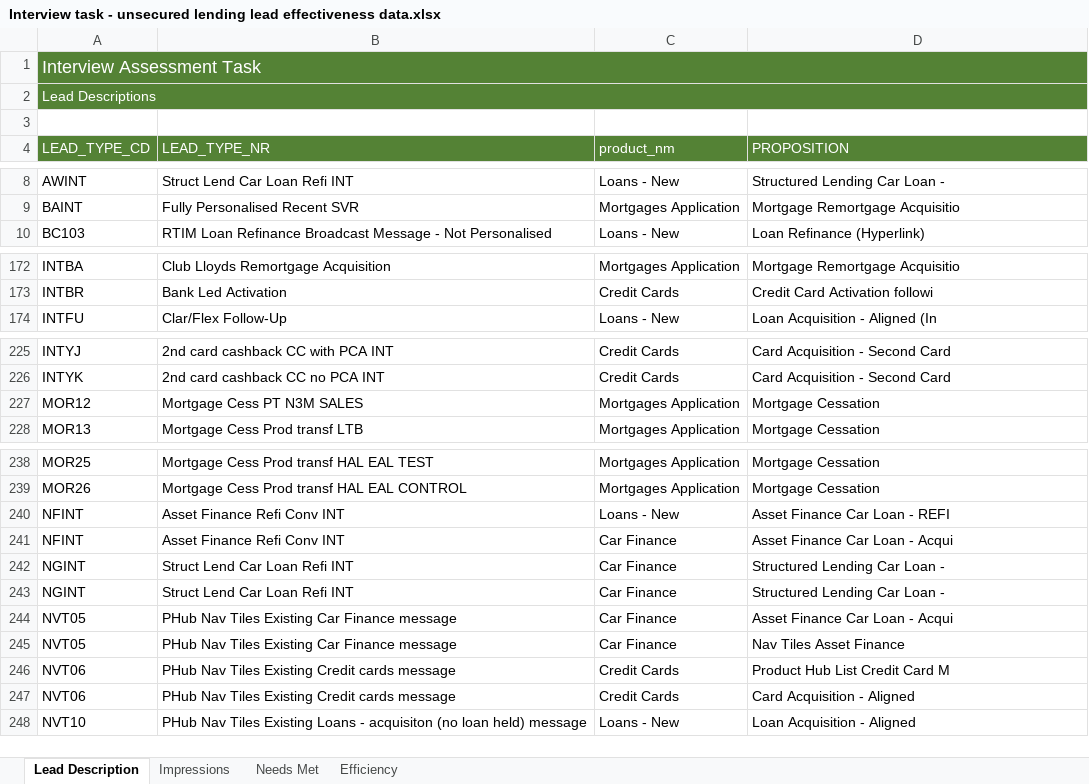
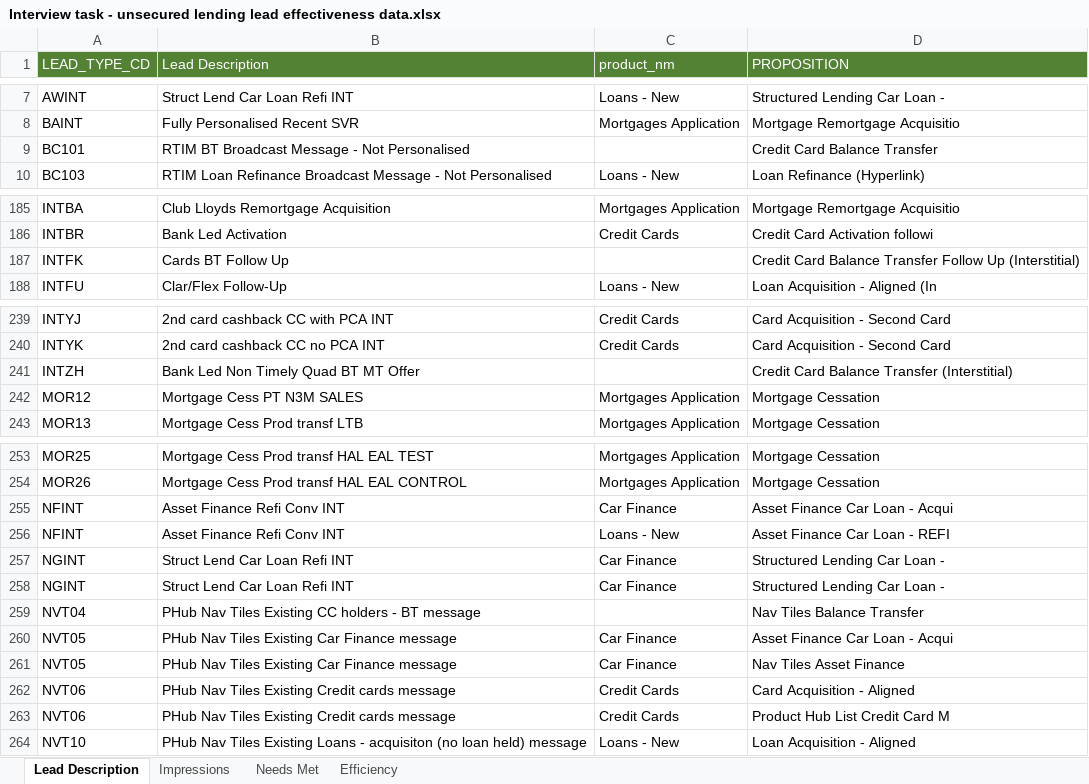
Before and after one commit to JoeWilliams979/Lloyds, an Excel workbook: Interview task - unsecured lending lead effectiveness data.xlsx, sheet Lead Description, drawn as a sheet; only a part is shown, gaps mark what is left out; values as stored, in another font and other column widths than the file's, no borders; table styles not drawn; removed rows and columns are numbered as before the commit, all else as after; the diff covers the shown part only; the diff names each change by its address in the sheet, - before the commit and + after, or states it on an @@ line.

```diff
--- a/Interview task - unsecured lending lead effectiveness data.xlsx (sheet Lead Description)
+++ b/Interview task - unsecured lending lead effectiveness data.xlsx (sheet Lead Description)
-row 1: Interview Assessment Task
-row 2: Lead Descriptions
-row 3: (empty)
-B1: LEAD_TYPE_NR
+B1: Lead Description
+row 9: BC101 | RTIM BT Broadcast Message - Not Personalised |  | Credit Card Balance Transfer
+row 187: INTFK | Cards BT Follow Up |  | Credit Card Balance Transfer Follow Up (Interstitial)
+row 241: INTZH | Bank Led Non Timely Quad BT MT Offer |  | Credit Card Balance Transfer (Interstitial)
@@ row 241 moved to row 255: NFINT @@
+row 259: NVT04 | PHub Nav Tiles Existing CC holders - BT message |  | Nav Tiles Balance Transfer
@@ row 247 moved to row 262: NVT06 @@
```
Also changed, not shown: 15 added rows and 6 moved rows elsewhere in this sheet, sheet Impressions, sheet Needs Met, sheet Efficiency.
